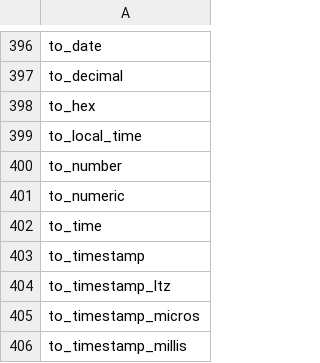
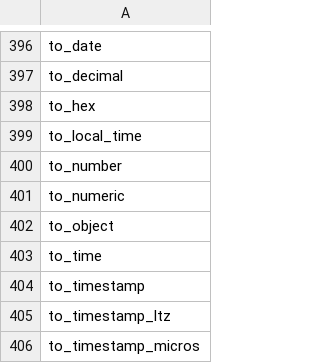
Before and after one commit to YuraLitvinov/embucket, a CSV file: crates/embucket-functions/src/visitors/unimplemented/helper/implemented_functions.csv, drawn as a sheet; only a part is shown, gaps mark what is left out; the shorter side is filled out with more unchanged rows.

Commit message:
engine: `to_object` (#1587)
* work

* fix types

* fixes

* fix null

* to object WIP

* to object erroring

* to object erroring

* to object small fix

* to object fixes + extra tests

* test fixes

* test fixes

* test naming

* extra erroring + snapshot insta fixes

---------

Co-authored-by: Maxim Bogdanov <muravlion@gmail.com>

```diff
--- a/crates/embucket-functions/src/visitors/unimplemented/helper/implemented_functions.csv
+++ b/crates/embucket-functions/src/visitors/unimplemented/helper/implemented_functions.csv
@@ -401,2 +401,3 @@ to_number
 to_numeric
+to_object
 to_time
```
Also changed, not shown: 13 other files.
